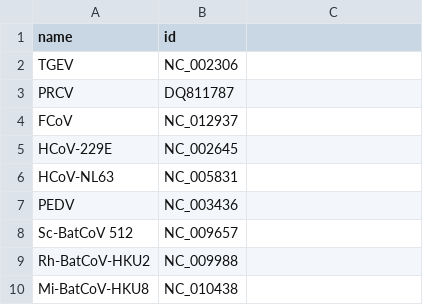
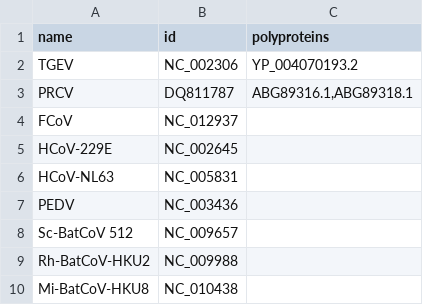
Before and after one commit to LaMavia/gp, a CSV file: lab/pipeline/genomes.csv, drawn as a sheet; only a part is shown; the diff names each change by its address in the sheet, - before the commit and + after, or states it on an @@ line.

```diff
--- a/lab/pipeline/genomes.csv
+++ b/lab/pipeline/genomes.csv
-C1: (empty)
+C1: polyproteins
-C2 (polyproteins): (empty)
+C2 (polyproteins): YP_004070193.2
-C3 (polyproteins): (empty)
+C3 (polyproteins): ABG89316.1,ABG89318.1
```
Also changed, not shown: 13 other files.
